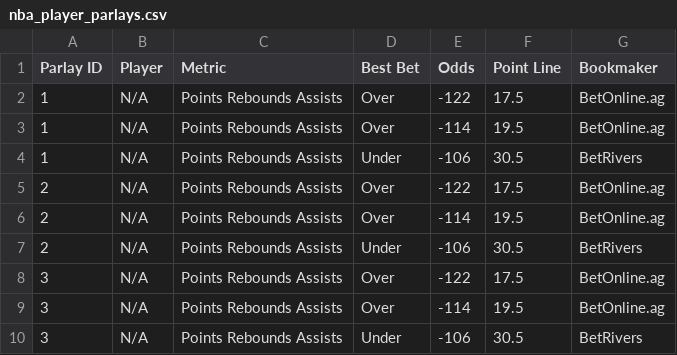
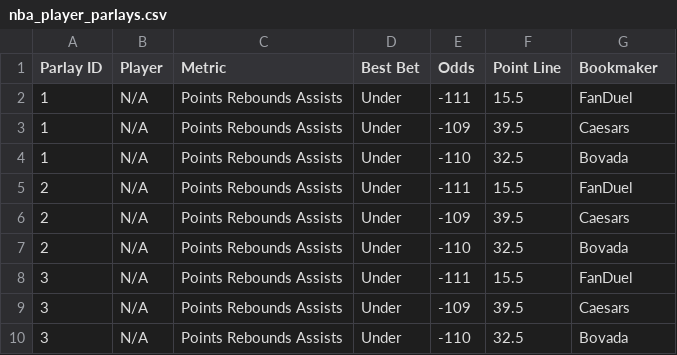
Before and after one commit to ajayiagbebaku/ProjectionDashboard, a CSV file: nba_player_parlays.csv, drawn as a sheet; only a part is shown; the diff covers the shown part only.

```diff
--- a/nba_player_parlays.csv
+++ b/nba_player_parlays.csv
@@ -1,10 +1,10 @@
 Parlay ID,Player,Metric,Best Bet,Odds,Point Line,Bookmaker
-1,N/A,Points Rebounds Assists,Over,-122,17.5,BetOnline.ag
-1,N/A,Points Rebounds Assists,Over,-114,19.5,BetOnline.ag
-1,N/A,Points Rebounds Assists,Under,-106,30.5,BetRivers
-2,N/A,Points Rebounds Assists,Over,-122,17.5,BetOnline.ag
-2,N/A,Points Rebounds Assists,Over,-114,19.5,BetOnline.ag
-2,N/A,Points Rebounds Assists,Under,-106,30.5,BetRivers
-3,N/A,Points Rebounds Assists,Over,-122,17.5,BetOnline.ag
-3,N/A,Points Rebounds Assists,Over,-114,19.5,BetOnline.ag
-3,N/A,Points Rebounds Assists,Under,-106,30.5,BetRivers
+1,N/A,Points Rebounds Assists,Under,-111,15.5,FanDuel
+1,N/A,Points Rebounds Assists,Under,-109,39.5,Caesars
+1,N/A,Points Rebounds Assists,Under,-110,32.5,Bovada
+2,N/A,Points Rebounds Assists,Under,-111,15.5,FanDuel
+2,N/A,Points Rebounds Assists,Under,-109,39.5,Caesars
+2,N/A,Points Rebounds Assists,Under,-110,32.5,Bovada
+3,N/A,Points Rebounds Assists,Under,-111,15.5,FanDuel
+3,N/A,Points Rebounds Assists,Under,-109,39.5,Caesars
+3,N/A,Points Rebounds Assists,Under,-110,32.5,Bovada
```
Also changed, not shown: 22 edited cells elsewhere in this file, 1 other file.
